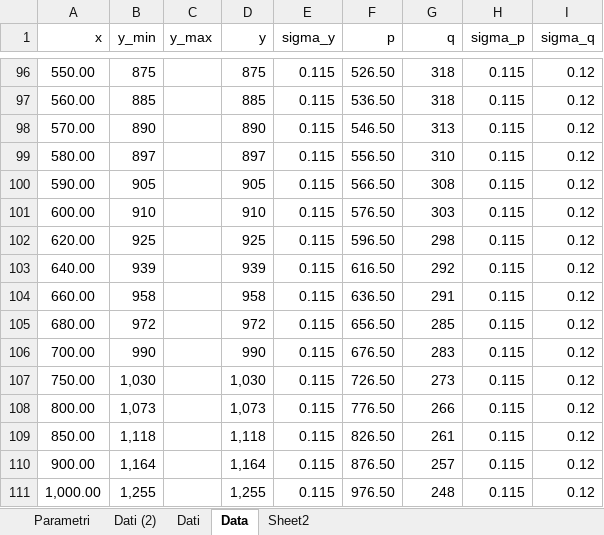
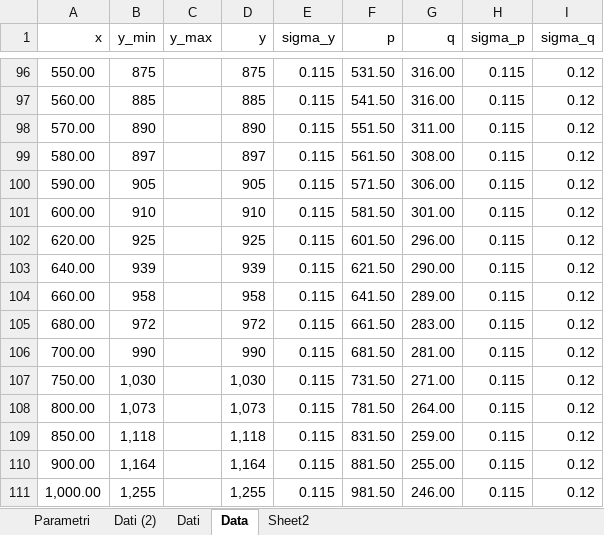
Before and after one commit to Its-mics/Laboratorio-di-Ottica, an Excel workbook: Laboratorio/esperienza2/prove/esperienza2.xlsx, sheet Data, drawn as a sheet; only a part is shown, gaps mark what is left out; values as stored, in another font and other column widths than the file's, no borders; the diff covers the shown part only; the diff names each change by its address in the sheet, - before the commit and + after, or states it on an @@ line.

```diff
--- a/Laboratorio/esperienza2/prove/esperienza2.xlsx (sheet Data)
+++ b/Laboratorio/esperienza2/prove/esperienza2.xlsx (sheet Data)
-F96 (p): 526.50
+F96 (p): 531.50
-G96:G97 (q): 318
+G96:G97 (q): 316.00
-F97 (p): 536.50
+F97 (p): 541.50
-F98 (p): 546.50
+F98 (p): 551.50
-G98 (q): 313
+G98 (q): 311.00
-F99 (p): 556.50
+F99 (p): 561.50
-G99 (q): 310
+G99 (q): 308.00
-F100 (p): 566.50
+F100 (p): 571.50
-G100 (q): 308
+G100 (q): 306.00
-F101 (p): 576.50
+F101 (p): 581.50
-G101 (q): 303
+G101 (q): 301.00
-F102 (p): 596.50
+F102 (p): 601.50
-G102 (q): 298
+G102 (q): 296.00
-F103 (p): 616.50
+F103 (p): 621.50
-G103 (q): 292
+G103 (q): 290.00
-F104 (p): 636.50
+F104 (p): 641.50
-G104 (q): 291
+G104 (q): 289.00
-F105 (p): 656.50
+F105 (p): 661.50
-G105 (q): 285
+G105 (q): 283.00
-F106 (p): 676.50
+F106 (p): 681.50
-G106 (q): 283
+G106 (q): 281.00
-F107 (p): 726.50
+F107 (p): 731.50
-G107 (q): 273
+G107 (q): 271.00
-F108 (p): 776.50
+F108 (p): 781.50
-G108 (q): 266
+G108 (q): 264.00
-F109 (p): 826.50
+F109 (p): 831.50
-G109 (q): 261
+G109 (q): 259.00
-F110 (p): 876.50
+F110 (p): 881.50
-G110 (q): 257
+G110 (q): 255.00
-F111 (p): 976.50
+F111 (p): 981.50
-G111 (q): 248
+G111 (q): 246.00
```
Also changed, not shown: 44 edited cells elsewhere in this sheet, sheet Dati, charts or pictures, 4 other files.
